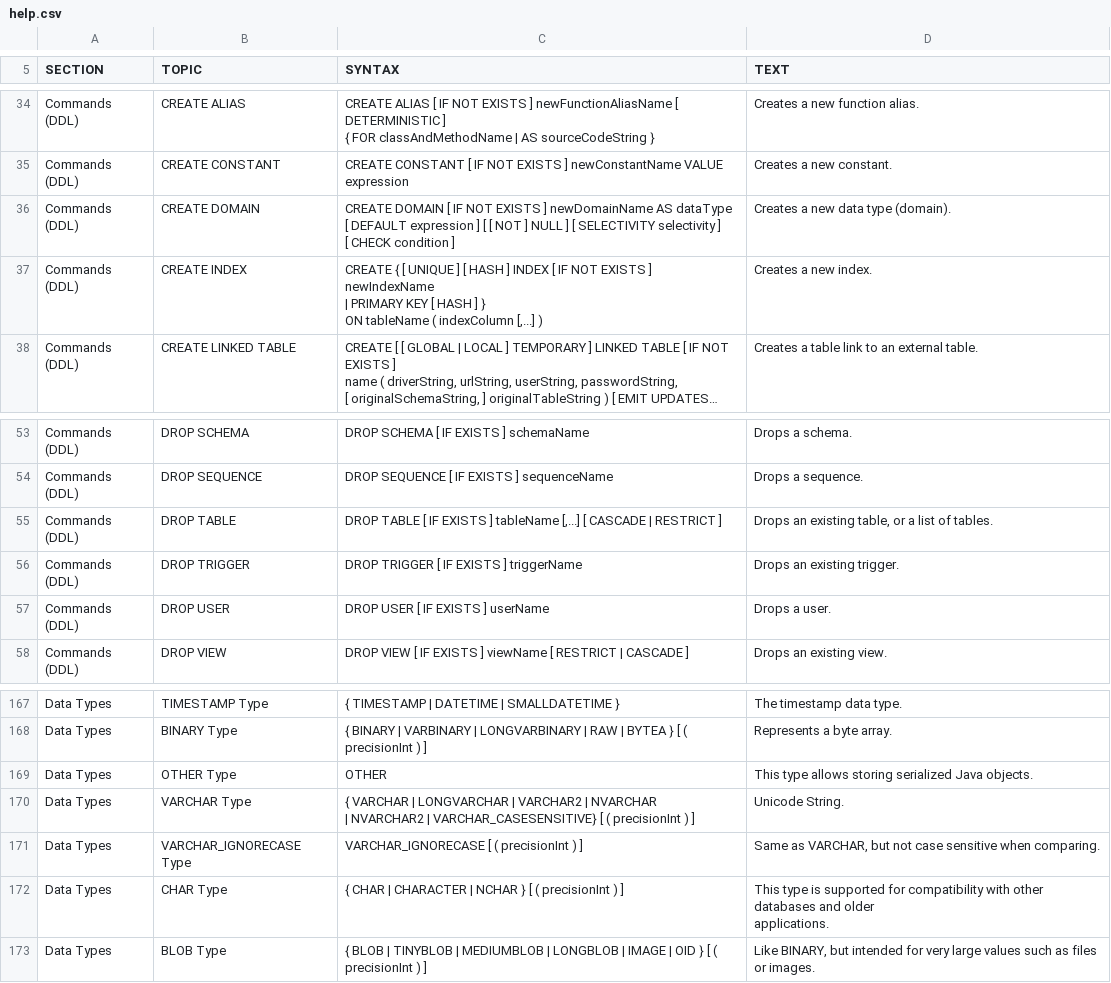
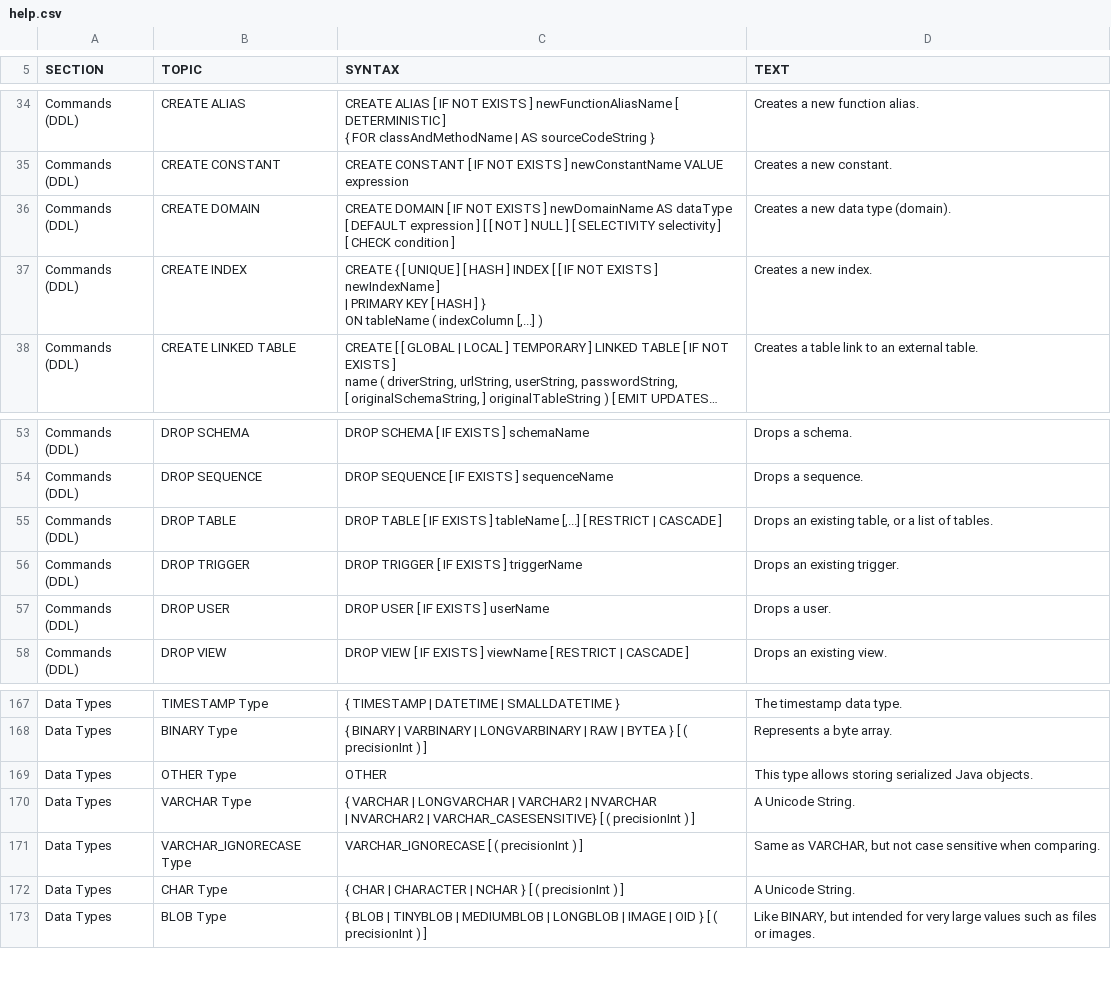
Before and after one commit to svn2github/H2-Mirror, a CSV file: h2/src/main/org/h2/res/help.csv, drawn as a sheet; only a part is shown, gaps mark what is left out; long unchanged cells end in …; ↵ is a line break in a cell; the diff names each change by its address in the sheet, - before the commit and + after, or states it on an @@ line.

Commit message:
Prepare release.
git-svn-id: http://h2database.googlecode.com/svn/trunk@3983 e6896862-9d19-0410-bfb3-e9fa5d50e656

```diff
--- a/h2/src/main/org/h2/res/help.csv
+++ b/h2/src/main/org/h2/res/help.csv
-C37 (SYNTAX): …INDEX [ IF NOT EXISTS ] newIndexName ↵ | PRIMARY…
+C37 (SYNTAX): …INDEX [ [ IF NOT EXISTS ] newIndexName ] ↵ | PRIMARY…
-C55 (SYNTAX): …[,...] [ CASCADE | RESTRICT ]
+C55 (SYNTAX): …[,...] [ RESTRICT | CASCADE ]
-D170 (TEXT): Unicode String.
+D170 (TEXT): A Unicode String.
-D172 (TEXT): This type is supported for compatibility with other databases and older ↵ applications.
+D172 (TEXT): A Unicode String.
```
Also changed, not shown: h2/src/docsrc/help/help.csv, 13 other files.
